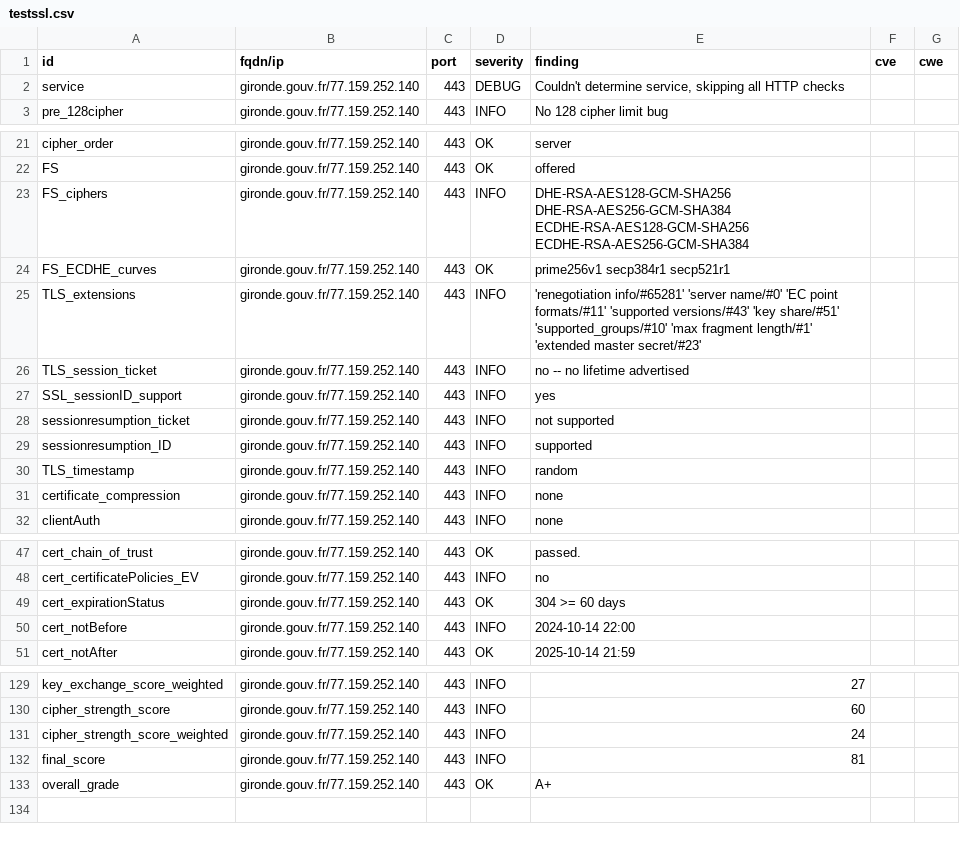
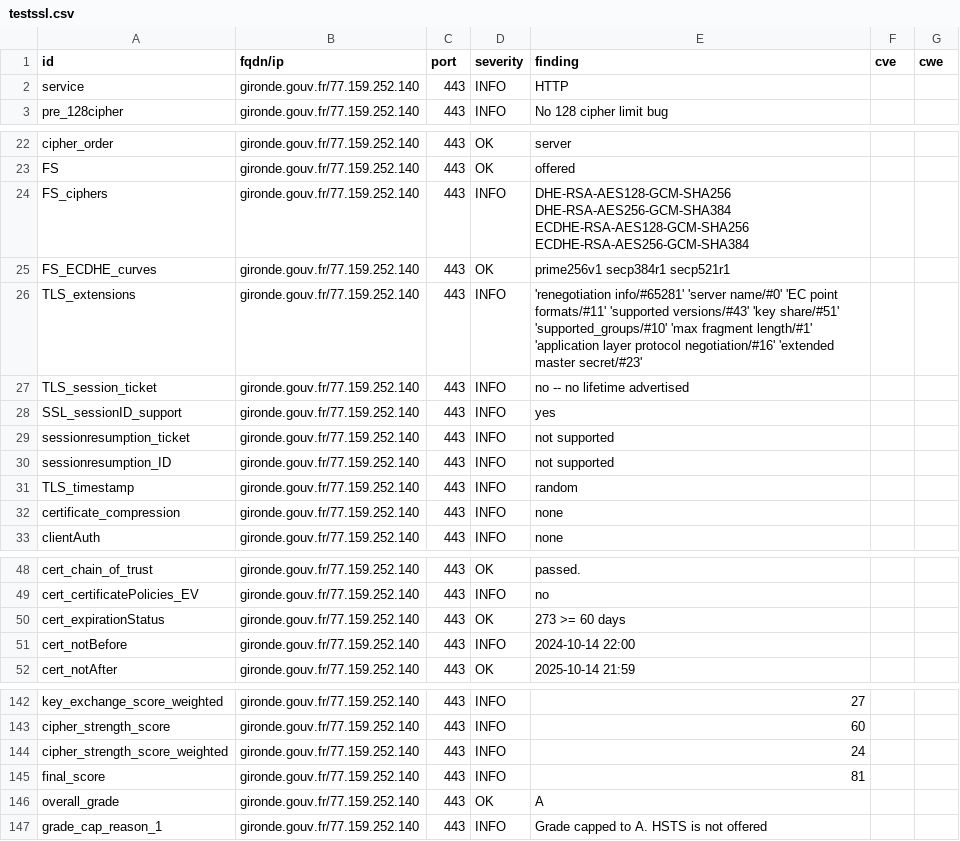
Before and after one commit to GKO-org/dashlordPrd5, a CSV file: results/aHR0cHM6Ly9naXJvbmRlLmdvdXYuZnI=/testssl.csv, drawn as a sheet; only a part is shown, gaps mark what is left out; the diff covers the shown part only.

Commit message:
update: https://gironde.gouv.fr

```diff
--- a/results/aHR0cHM6Ly9naXJvbmRlLmdvdXYuZnI=/testssl.csv
+++ b/results/aHR0cHM6Ly9naXJvbmRlLmdvdXYuZnI=/testssl.csv
@@ -1,3 +1,3 @@
 "id","fqdn/ip","port","severity","finding","cve","cwe"
-"service","gironde.gouv.fr/77.159.252.140","443","DEBUG","Couldn't determine service, skipping all HTTP checks","",""
+"service","gironde.gouv.fr/77.159.252.140","443","INFO","HTTP","",""
 "pre_128cipher","gironde.gouv.fr/77.159.252.140","443","INFO","No 128 cipher limit bug","",""
@@ -24,3 +25,3 @@
 "FS_ECDHE_curves","gironde.gouv.fr/77.159.252.140","443","OK","prime256v1 secp384r1 secp521r1","",""
-"TLS_extensions","gironde.gouv.fr/77.159.252.140","443","INFO","'renegotiation info/#65281' 'server name/#0' 'EC point formats/#11' 'supported versions/#43' 'key share/#51' 'supported_groups/#10' 'max fragment length/#1' 'extended master secret/#23'","",""
+"TLS_extensions","gironde.gouv.fr/77.159.252.140","443","INFO","'renegotiation info/#65281' 'server name/#0' 'EC point formats/#11' 'supported versions/#43' 'key share/#51' 'supported_groups/#10' 'max fragment length/#1' 'application layer protocol negotiation/#16' 'extended master secret/#23'","",""
 "TLS_session_ticket","gironde.gouv.fr/77.159.252.140","443","INFO","no -- no lifetime advertised","",""
@@ -28,3 +29,3 @@
 "sessionresumption_ticket","gironde.gouv.fr/77.159.252.140","443","INFO","not supported","",""
-"sessionresumption_ID","gironde.gouv.fr/77.159.252.140","443","INFO","supported","",""
+"sessionresumption_ID","gironde.gouv.fr/77.159.252.140","443","INFO","not supported","",""
 "TLS_timestamp","gironde.gouv.fr/77.159.252.140","443","INFO","random","",""
@@ -48,3 +49,3 @@
 "cert_certificatePolicies_EV","gironde.gouv.fr/77.159.252.140","443","INFO","no","",""
-"cert_expirationStatus","gironde.gouv.fr/77.159.252.140","443","OK","304 >= 60 days","",""
+"cert_expirationStatus","gironde.gouv.fr/77.159.252.140","443","OK","273 >= 60 days","",""
 "cert_notBefore","gironde.gouv.fr/77.159.252.140","443","INFO","2024-10-14 22:00","",""
@@ -132,2 +145,3 @@
 "final_score","gironde.gouv.fr/77.159.252.140","443","INFO","81","",""
-"overall_grade","gironde.gouv.fr/77.159.252.140","443","OK","A+","",""
+"overall_grade","gironde.gouv.fr/77.159.252.140","443","OK","A","",""
+"grade_cap_reason_1","gironde.gouv.fr/77.159.252.140","443","INFO","Grade capped to A. HSTS is not offered","",""
```
Also changed, not shown: 13 added rows and 4 edited cells elsewhere in this file, 10 other files.
